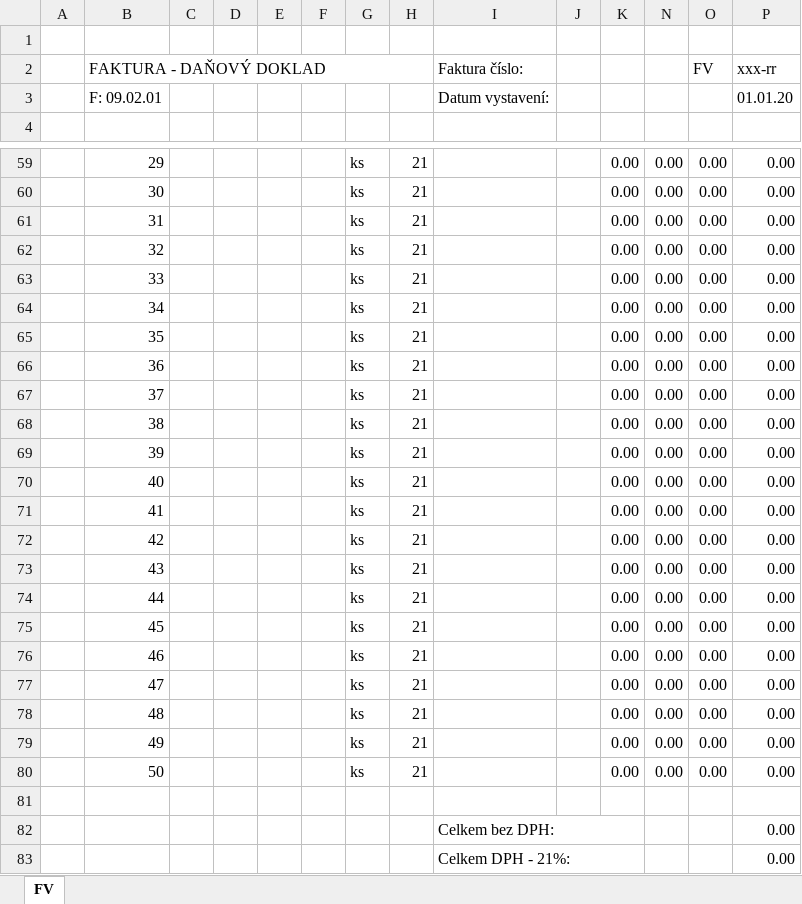
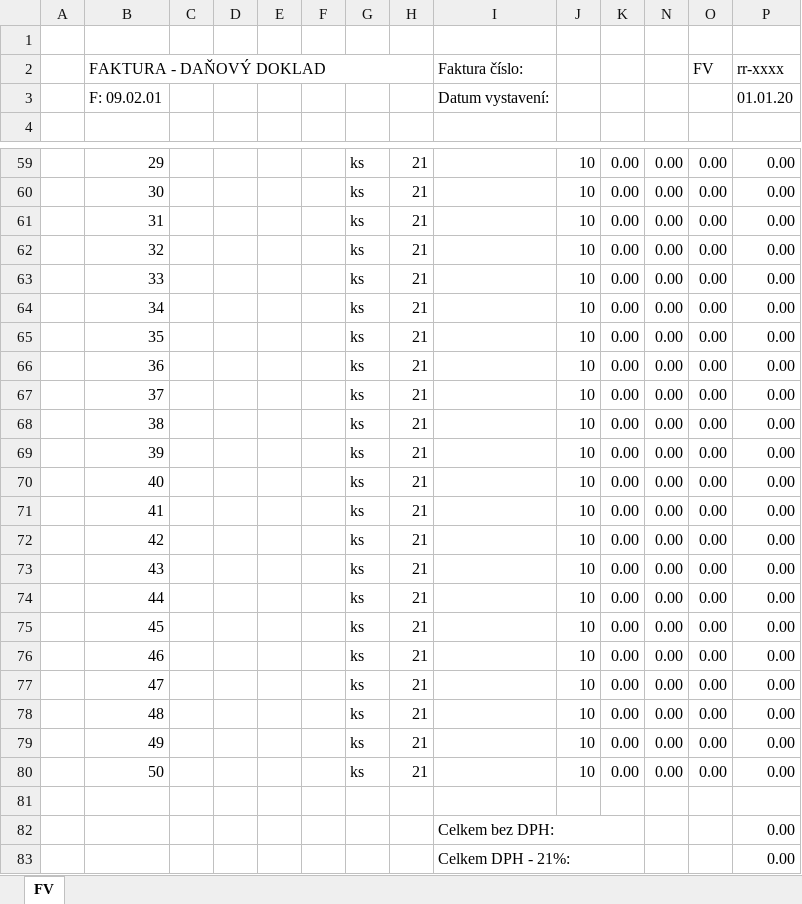
Before and after one commit to Mirabass/DesignAli, an Excel workbook: DAERP.Web/wwwroot/static_files/FV rr-xxxx - dd.MM.rr - Odběratel - vzor.xlsx, sheet FV, drawn as a sheet; only a part is shown, gaps mark what is left out; values as stored, in another font and other column widths than the file's, no cell formats; charts and pictures not drawn; the diff covers the shown part only; the diff names each change by its address in the sheet, - before the commit and + after, or states it on an @@ line.

```diff
--- a/DAERP.Web/wwwroot/static_files/FV rr-xxxx - dd.MM.rr - Odběratel - vzor.xlsx (sheet FV)
+++ b/DAERP.Web/wwwroot/static_files/FV rr-xxxx - dd.MM.rr - Odběratel - vzor.xlsx (sheet FV)
-P2: xxx-rr
+P2: rr-xxxx
-J59:J80: (empty)
+J59:J80: 10
```
Also changed, not shown: 28 edited cells elsewhere in this sheet, cell formats, charts or pictures, 5 other files.
